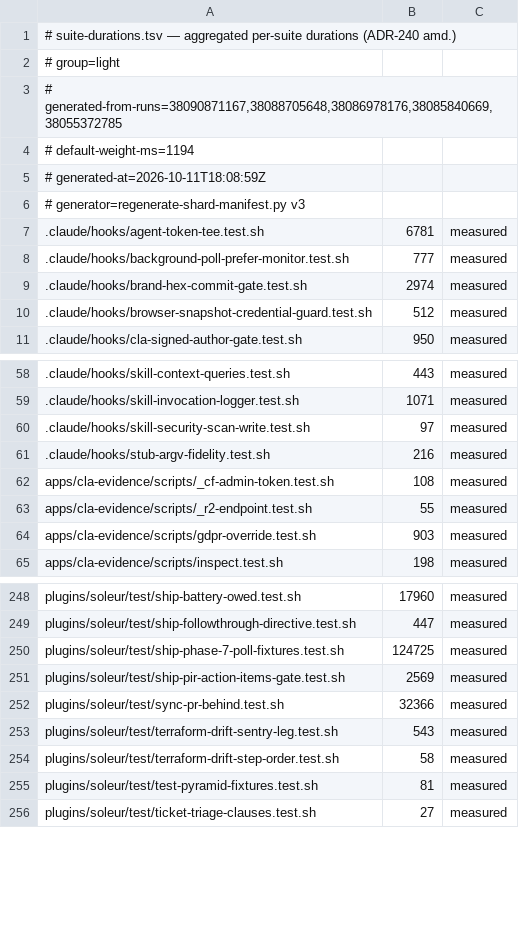
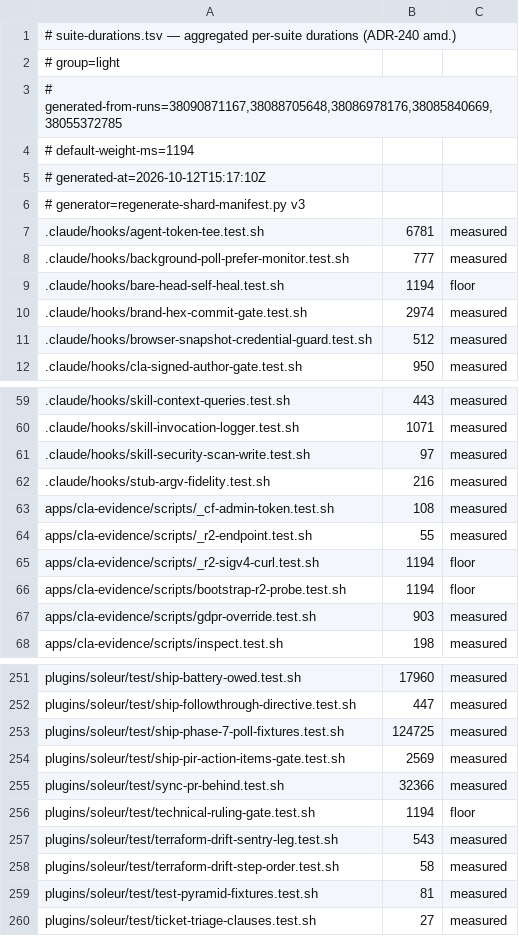
Before and after one commit to jikig-ai/soleur, a TSV file: scripts/suite-durations.tsv, drawn as a sheet; only a part is shown, gaps mark what is left out.

Commit message:
review: harden bare-head self-heal after the 11-seat panel (P1/P2 batch)
Helper: pin the layout to a real <dir>/.git directory with core.bare=true read from the config
file (ADR-173), which excludes true-bare repos and gitdir redirects; unset inherited GIT_* location
variables; heal only a refs/heads/* ref that does not EXIST (a corrupt target is left alone); write
with hooks and fsmonitor disabled; allowlist the marker's ref name to ASCII.

Loader: time-box the helper call (SOLEUR_BARE_HEAL_TIMEOUT_S, default 5) and fix stale prose.

Tests: add packed-refs, corrupt-target, tag-ref, gitdir-redirect, inherited-GIT_DIR, hook-not-run,
hostile-name and failed-cd cases; add an eq control and a per-case assertion floor to the harness;
pin the ambient tmpfs alarm state; assert the loader never falls to its FALLBACK envelope; add
missing-helper, near-miss-prefix and hung-helper cases.

Docs: README scope, Devin binding, ADR-173 reading, sync-bare-files consequence; git-worktree
skill pointer; plan amendment; shard manifest rows for the new suite.

```diff
--- a/scripts/suite-durations.tsv
+++ b/scripts/suite-durations.tsv
@@ -4,3 +4,3 @@
 # default-weight-ms=1194
-# generated-at=2026-10-11T18:08:59Z
+# generated-at=2026-10-12T15:17:10Z
 # generator=regenerate-shard-manifest.py v3
@@ -8,2 +8,3 @@
 .claude/hooks/background-poll-prefer-monitor.test.sh	777	measured
+.claude/hooks/bare-head-self-heal.test.sh	1194	floor
 .claude/hooks/brand-hex-commit-gate.test.sh	2974	measured
@@ -63,2 +64,4 @@ apps/cla-evidence/scripts/_cf-admin-token.test.sh	108	measured
 apps/cla-evidence/scripts/_r2-endpoint.test.sh	55	measured
+apps/cla-evidence/scripts/_r2-sigv4-curl.test.sh	1194	floor
+apps/cla-evidence/scripts/bootstrap-r2-probe.test.sh	1194	floor
 apps/cla-evidence/scripts/gdpr-override.test.sh	903	measured
@@ -252,2 +255,3 @@ plugins/soleur/test/ship-pir-action-items-gate.test.sh	2569	measured
 plugins/soleur/test/sync-pr-behind.test.sh	32366	measured
+plugins/soleur/test/technical-ruling-gate.test.sh	1194	floor
 plugins/soleur/test/terraform-drift-sentry-leg.test.sh	543	measured
```
Also changed, not shown: scripts/suite-shard-legs.tsv, 6 other files.
